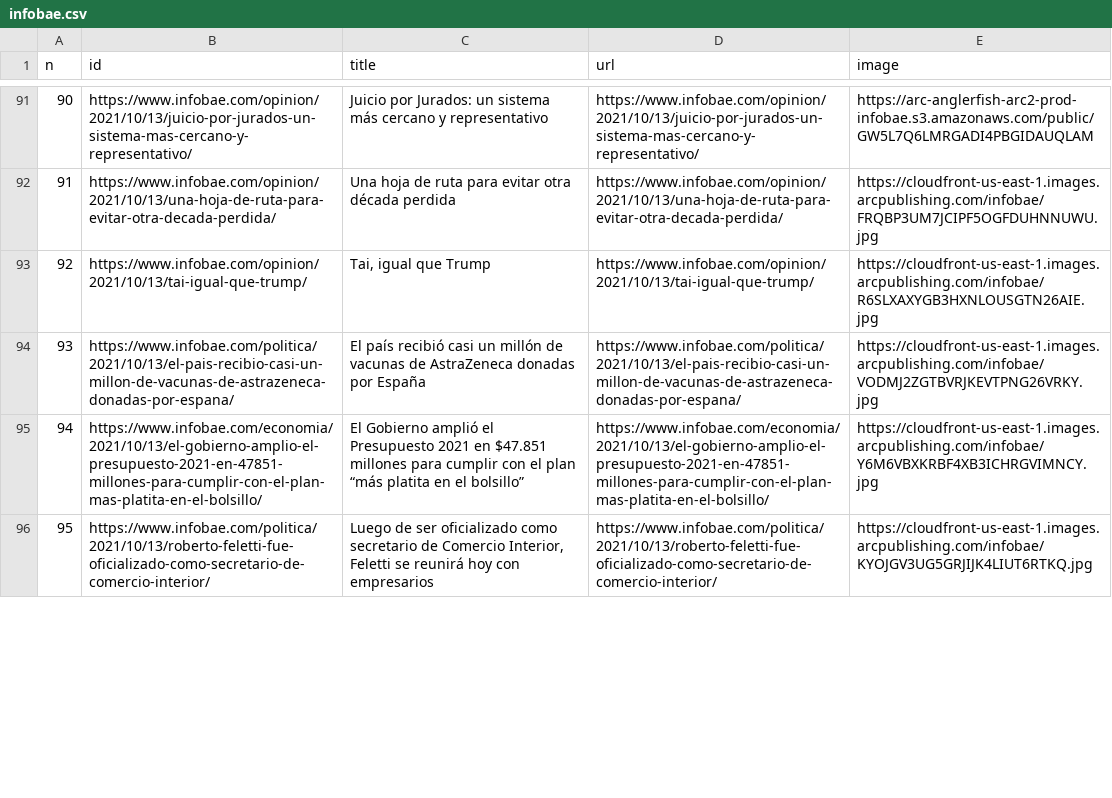
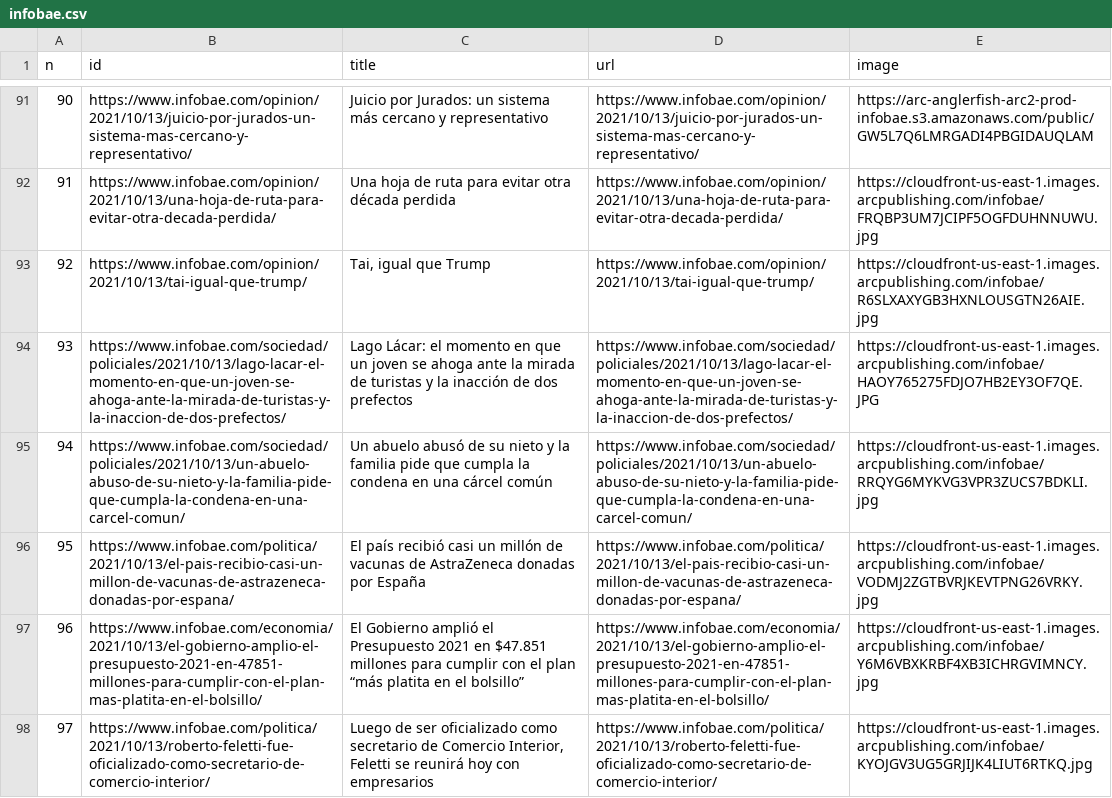
Before and after one commit to diffario/diarios, a CSV file: infobae.csv, drawn as a sheet; only a part is shown, gaps mark what is left out; addresses are those after the commit; the diff covers the shown part only; the diff names each change by its address in the sheet, - before the commit and + after, or states it on an @@ line.

```diff
--- a/infobae.csv
+++ b/infobae.csv
+row 94: 93 | https://www.infobae.com/sociedad/policiales/2021/10/13/lago-lacar-el-momento-en-que-un-joven-se-ahoga-ante-la-mirada-de-turistas-y-la-inaccion-de-dos-prefectos/ | Lago Lácar: el momento en que un joven se ahoga ante la mirada de turistas y la inacción de dos prefectos | https://www.infobae.com/sociedad/policiales/2021/10/13/lago-lacar-el-momento-en-que-un-joven-se-ahoga-ante-la-mirada-de-turistas-y-la-inaccion-de-dos-prefectos/ | https://cloudfront-us-east-1.images.arcpublishing.com/infobae/HAOY765275FDJO7HB2EY3OF7QE.JPG
+row 95: 94 | https://www.infobae.com/sociedad/policiales/2021/10/13/un-abuelo-abuso-de-su-nieto-y-la-familia-pide-que-cumpla-la-condena-en-una-carcel-comun/ | Un abuelo abusó de su nieto y la familia pide que cumpla la condena en una cárcel común | https://www.infobae.com/sociedad/policiales/2021/10/13/un-abuelo-abuso-de-su-nieto-y-la-familia-pide-que-cumpla-la-condena-en-una-carcel-comun/ | https://cloudfront-us-east-1.images.arcpublishing.com/infobae/RRQYG6MYKVG3VPR3ZUCS7BDKLI.jpg
@@ column A (n) renumbered between rows 96 and 108 @@
```
Also changed, not shown: 1 added row and 3 removed rows elsewhere in this file, 1 other file.
